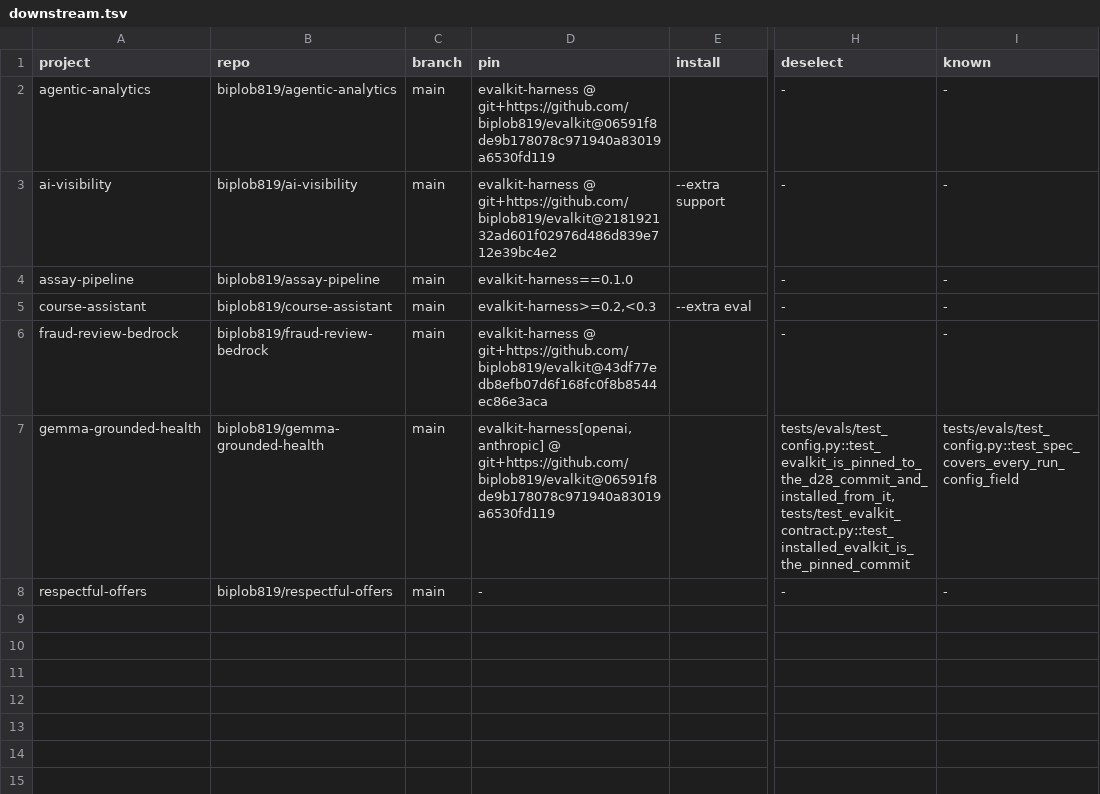
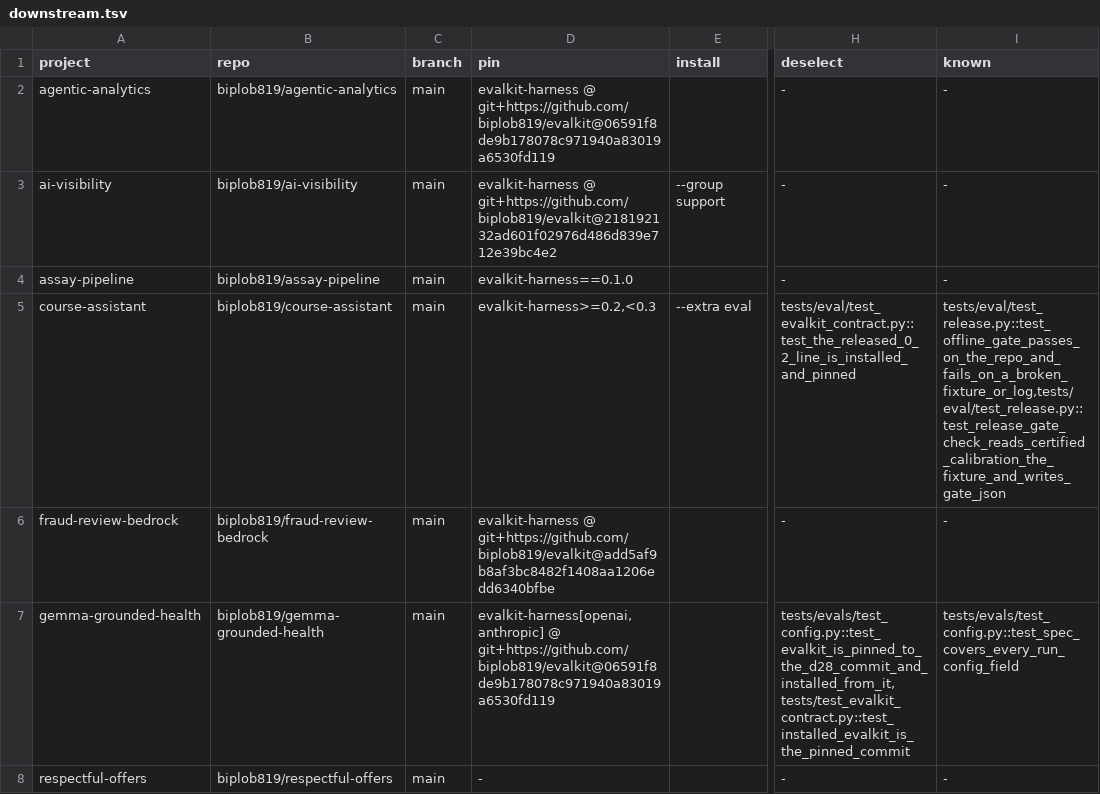
Before and after one commit to biplob819/evalkit, a TSV file: docs/downstream.tsv, drawn as a sheet; only a part is shown, gaps mark what is left out; the diff names each change by its address in the sheet, - before the commit and + after, or states it on an @@ line.

```diff
--- a/docs/downstream.tsv
+++ b/docs/downstream.tsv
-E3 (install): --extra support
+E3 (install): --group support
-H5 (deselect): -
+H5 (deselect): tests/eval/test_evalkit_contract.py::test_the_released_0_2_line_is_installed_and_pinned
-I5 (known): -
+I5 (known): tests/eval/test_release.py::test_offline_gate_passes_on_the_repo_and_fails_on_a_broken_fixture_or_log,tests/eval/test_release.py::test_release_gate_check_reads_certified_calibration_the_fixture_and_writes_gate_json
-D6 (pin): evalkit-harness @ git+https://github.com/biplob819/evalkit@43df77edb8efb07d6f168fc0f8b8544ec86e3aca
+D6 (pin): evalkit-harness @ git+https://github.com/biplob819/evalkit@add5af9b8af3bc8482f1408aa1206edd6340bfbe
```
Also changed, not shown: 5 other files.
